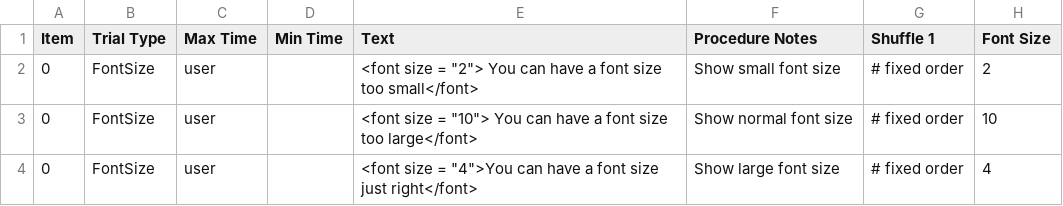
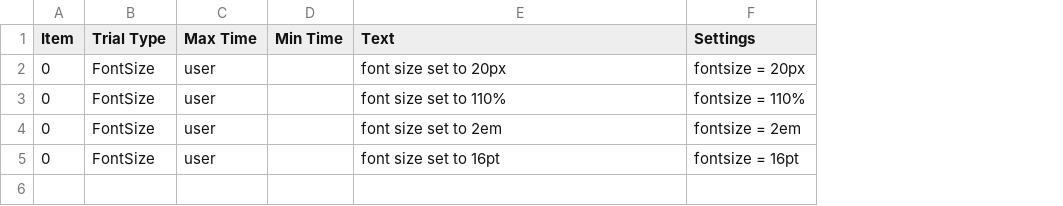
Before and after one commit to gikeymarcia/Collector, a CSV file: Experiments/Demos/Procedure/FontSizeProc.csv, drawn as a sheet; removed rows and columns are numbered as before the commit, all else as after; the diff names each change by its address in the sheet, - before the commit and + after, or states it on an @@ line.

Commit message:
fixed fontsize trial type validator and demo proc

```diff
--- a/Experiments/Demos/Procedure/FontSizeProc.csv
+++ b/Experiments/Demos/Procedure/FontSizeProc.csv
-column F (Procedure Notes), rows 2-4: Show small font size | Show normal font size | Show large font size
-column G (Shuffle 1), rows 2-4: all # fixed order
-column H (Font Size), rows 2-4: 2 | 10 | 4
+column F (Settings), rows 2-4: fontsize = 20px | fontsize = 110% | fontsize = 2em
-E2 (Text): <font size = "2"> You can have a font size too small</font>
+E2 (Text): font size set to 20px
-E3 (Text): <font size = "10"> You can have a font size too large</font>
+E3 (Text): font size set to 110%
-E4 (Text): <font size = "4">You can have a font size just right</font>
+E4 (Text): font size set to 2em
+row 5: 0 | FontSize | user |  | font size set to 16pt | fontsize = 16pt
```
Also changed, not shown: 1 other file.
